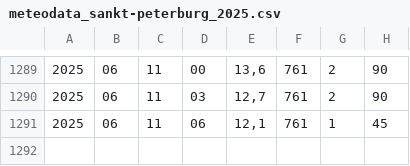
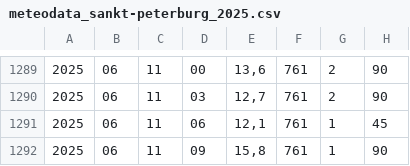
Before and after one commit to CaelumNuntium/meteodata, a CSV file: meteodata_sankt-peterburg_2025.csv, drawn as a sheet; only a part is shown, gaps mark what is left out; the diff names each change by its address in the sheet, - before the commit and + after, or states it on an @@ line.

```diff
--- a/meteodata_sankt-peterburg_2025.csv
+++ b/meteodata_sankt-peterburg_2025.csv
+row 1292: 2025 | 06 | 11 | 09 | 15,8 | 761 | 1 | 90
```
Also changed, not shown: meteodata_kirov_2025.csv, 2 other files.
